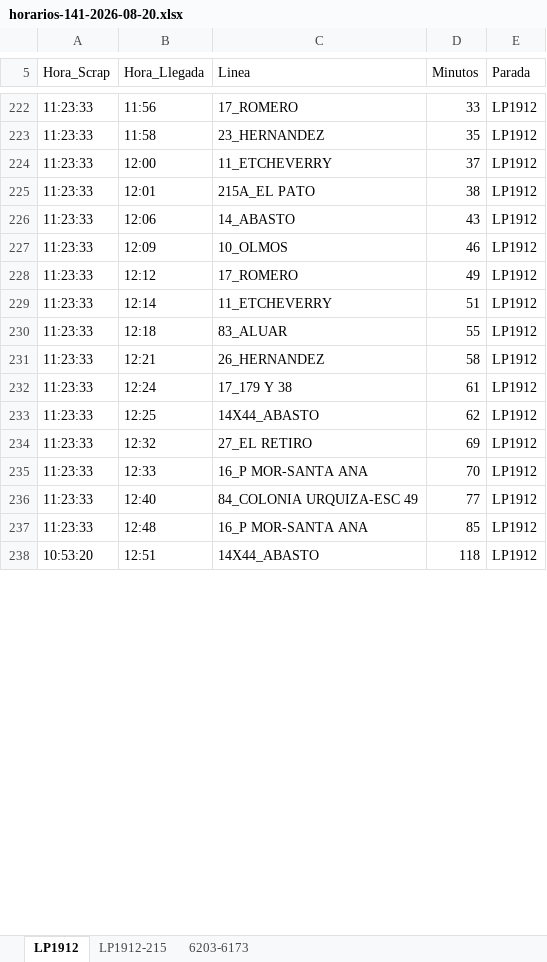
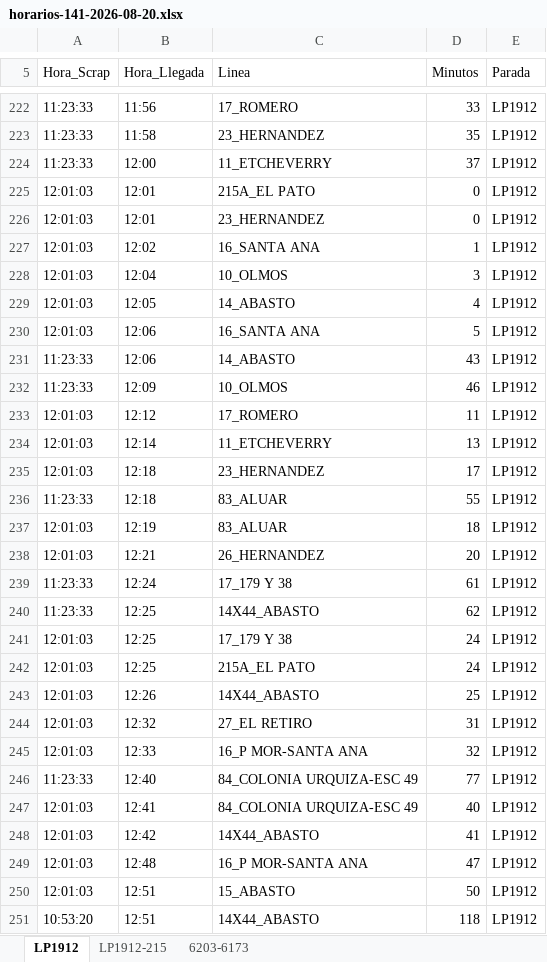
Before and after one commit to palomac00/recolector-cuadradoapp, an Excel workbook: data/horarios-141-2026-08-20.xlsx, sheet LP1912, drawn as a sheet; only a part is shown, gaps mark what is left out; values as stored, in another font and other column widths than the file's, no borders; addresses are those after the commit; the diff covers the shown part only; the diff names each change by its address in the sheet, - before the commit and + after, or states it on an @@ line.

```diff
--- a/data/horarios-141-2026-08-20.xlsx (sheet LP1912)
+++ b/data/horarios-141-2026-08-20.xlsx (sheet LP1912)
-A225 (Hora_Scrap): 11:23:33
+A225 (Hora_Scrap): 12:01:03
-D225 (Minutos): 38
+D225 (Minutos): 0
+row 226: 12:01:03 | 12:01 | 23_HERNANDEZ | 0 | LP1912
+row 227: 12:01:03 | 12:02 | 16_SANTA ANA | 1 | LP1912
+row 228: 12:01:03 | 12:04 | 10_OLMOS | 3 | LP1912
+row 229: 12:01:03 | 12:05 | 14_ABASTO | 4 | LP1912
+row 230: 12:01:03 | 12:06 | 16_SANTA ANA | 5 | LP1912
-A233:A234 (Hora_Scrap): 11:23:33
+A233:A234 (Hora_Scrap): 12:01:03
-D233 (Minutos): 49
+D233 (Minutos): 11
-D234 (Minutos): 51
+D234 (Minutos): 13
+row 235: 12:01:03 | 12:18 | 23_HERNANDEZ | 17 | LP1912
+row 237: 12:01:03 | 12:19 | 83_ALUAR | 18 | LP1912
-A238 (Hora_Scrap): 11:23:33
+A238 (Hora_Scrap): 12:01:03
-D238 (Minutos): 58
+D238 (Minutos): 20
+row 241: 12:01:03 | 12:25 | 17_179 Y 38 | 24 | LP1912
+row 242: 12:01:03 | 12:25 | 215A_EL PATO | 24 | LP1912
+row 243: 12:01:03 | 12:26 | 14X44_ABASTO | 25 | LP1912
-A244:A245 (Hora_Scrap): 11:23:33
+A244:A245 (Hora_Scrap): 12:01:03
-D244 (Minutos): 69
+D244 (Minutos): 31
-D245 (Minutos): 70
+D245 (Minutos): 32
+row 247: 12:01:03 | 12:41 | 84_COLONIA URQUIZA-ESC 49 | 40 | LP1912
+row 248: 12:01:03 | 12:42 | 14X44_ABASTO | 41 | LP1912
-A249 (Hora_Scrap): 11:23:33
+A249 (Hora_Scrap): 12:01:03
-D249 (Minutos): 85
+D249 (Minutos): 47
+row 250: 12:01:03 | 12:51 | 15_ABASTO | 50 | LP1912
```
Also changed, not shown: 9 added rows, 16 moved rows and 8 edited cells elsewhere in this sheet, sheet 6203-6173, sheet LP1912-215.
